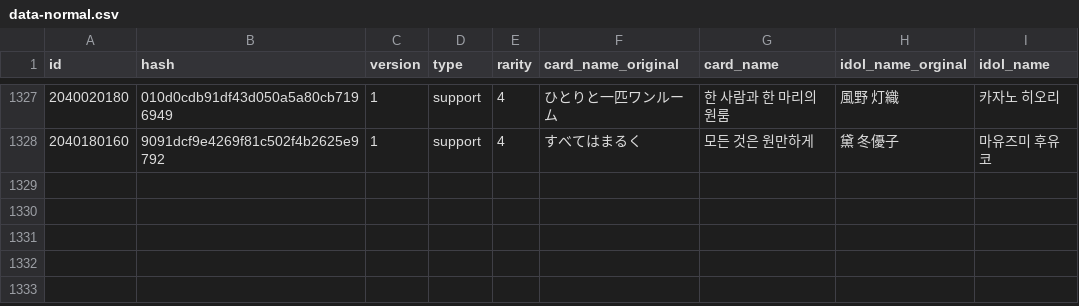
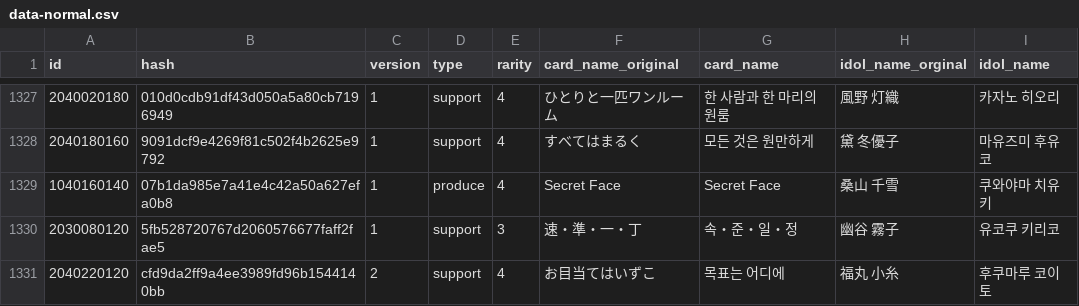
Before and after one commit to Gnbrkm41/shany-card-name-generator, a CSV file: data-normal.csv, drawn as a sheet; only a part is shown, gaps mark what is left out.

Commit message:
Update data-update.csv

```diff
--- a/data-normal.csv
+++ b/data-normal.csv
@@ -1328 +1328,4 @@ id,hash,version,type,rarity,card_name_original,card_name,idol_name_orginal,idol_
 2040180160,9091dcf9e4269f81c502f4b2625e9792,1,support,4,すべてはまるく,모든 것은 원만하게,黛 冬優子,마유즈미 후유코
+1040160140,07b1da985e7a41e4c42a50a627efa0b8,1,produce,4,Secret Face,Secret Face,桑山 千雪,쿠와야마 치유키
+2030080120,5fb528720767d2060576677faff2fae5,1,support,3,速・準・一・丁,속・준・일・정,幽谷 霧子,유코쿠 키리코
+2040220120,cfd9da2ff9a4ee3989fd96b1544140bb,2,support,4,お目当てはいずこ,목표는 어디에,福丸 小糸,후쿠마루 코이토
```
Also changed, not shown: data-update.csv.
